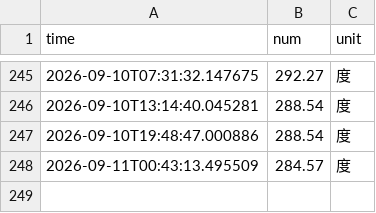
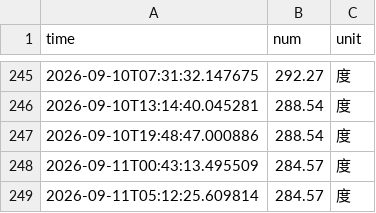
Before and after one commit to Chen-Rong-Zi/nju_electric_monitor, a CSV file: docs/data/electricity_data.csv, drawn as a sheet; only a part is shown, gaps mark what is left out.

```diff
--- a/docs/data/electricity_data.csv
+++ b/docs/data/electricity_data.csv
@@ -248 +248,2 @@ time,num,unit
 2026-09-11T00:43:13.495509,284.57,度
+2026-09-11T05:12:25.609814,284.57,度
```
Also changed, not shown: 4 other files.
